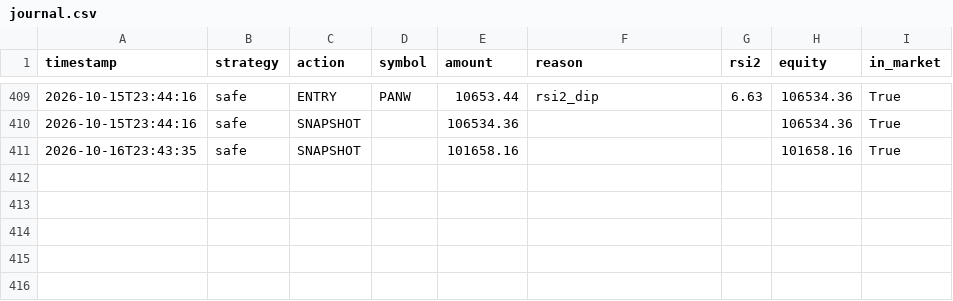
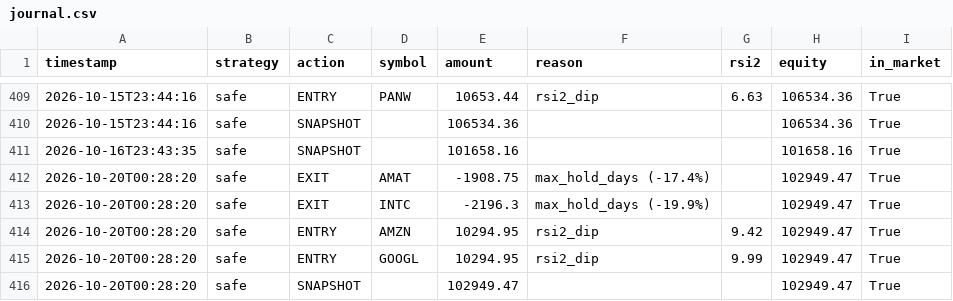
Before and after one commit to jonashaselhofer5-ship-it/Trader, a CSV file: data/journal.csv, drawn as a sheet; only a part is shown, gaps mark what is left out.

```diff
--- a/data/journal.csv
+++ b/data/journal.csv
@@ -411 +411,6 @@ timestamp,strategy,action,symbol,amount,reason,rsi2,equity,in_market
 2026-10-16T23:43:35,safe,SNAPSHOT,,101658.16,,,101658.16,True
+2026-10-20T00:28:20,safe,EXIT,AMAT,-1908.75,max_hold_days (-17.4%),,102949.47,True
+2026-10-20T00:28:20,safe,EXIT,INTC,-2196.3,max_hold_days (-19.9%),,102949.47,True
+2026-10-20T00:28:20,safe,ENTRY,AMZN,10294.95,rsi2_dip,9.42,102949.47,True
+2026-10-20T00:28:20,safe,ENTRY,GOOGL,10294.95,rsi2_dip,9.99,102949.47,True
+2026-10-20T00:28:20,safe,SNAPSHOT,,102949.47,,,102949.47,True
```
Also changed, not shown: 1 other file.
